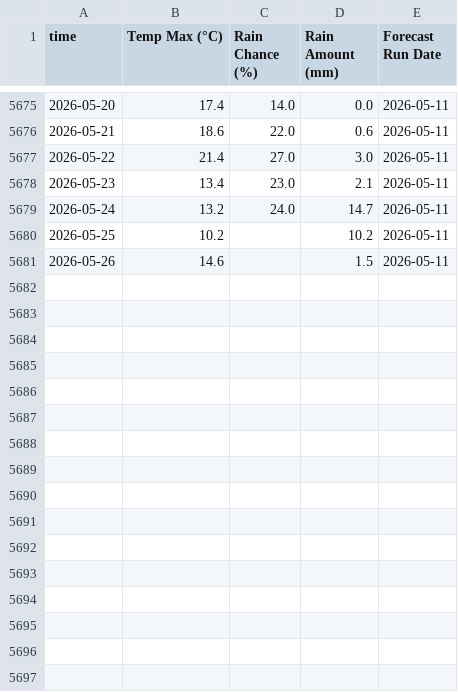
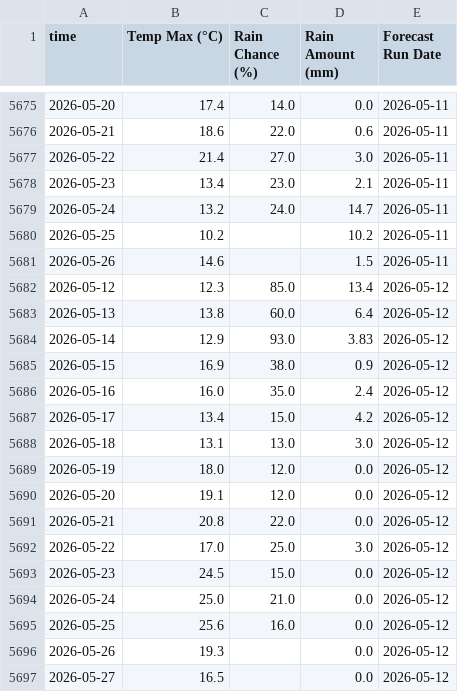
Before and after one commit to THDOOO/weather-forecast-automation, a CSV file: berlin_pankow_franzbucholz_weather_forecast.csv, drawn as a sheet; only a part is shown, gaps mark what is left out; the diff names each change by its address in the sheet, - before the commit and + after, or states it on an @@ line.

```diff
--- a/berlin_pankow_franzbucholz_weather_forecast.csv
+++ b/berlin_pankow_franzbucholz_weather_forecast.csv
+row 5682: 2026-05-12 | 12.3 | 85.0 | 13.4 | 2026-05-12
+row 5683: 2026-05-13 | 13.8 | 60.0 | 6.4 | 2026-05-12
+row 5684: 2026-05-14 | 12.9 | 93.0 | 3.83 | 2026-05-12
+row 5685: 2026-05-15 | 16.9 | 38.0 | 0.9 | 2026-05-12
+row 5686: 2026-05-16 | 16.0 | 35.0 | 2.4 | 2026-05-12
+row 5687: 2026-05-17 | 13.4 | 15.0 | 4.2 | 2026-05-12
+row 5688: 2026-05-18 | 13.1 | 13.0 | 3.0 | 2026-05-12
+row 5689: 2026-05-19 | 18.0 | 12.0 | 0.0 | 2026-05-12
+row 5690: 2026-05-20 | 19.1 | 12.0 | 0.0 | 2026-05-12
+row 5691: 2026-05-21 | 20.8 | 22.0 | 0.0 | 2026-05-12
+row 5692: 2026-05-22 | 17.0 | 25.0 | 3.0 | 2026-05-12
+row 5693: 2026-05-23 | 24.5 | 15.0 | 0.0 | 2026-05-12
+row 5694: 2026-05-24 | 25.0 | 21.0 | 0.0 | 2026-05-12
+row 5695: 2026-05-25 | 25.6 | 16.0 | 0.0 | 2026-05-12
+row 5696: 2026-05-26 | 19.3 |  | 0.0 | 2026-05-12
+row 5697: 2026-05-27 | 16.5 |  | 0.0 | 2026-05-12
```
